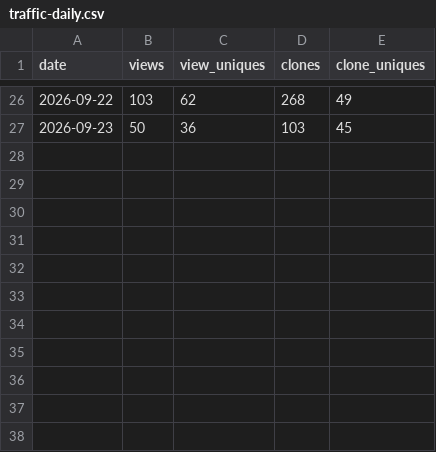
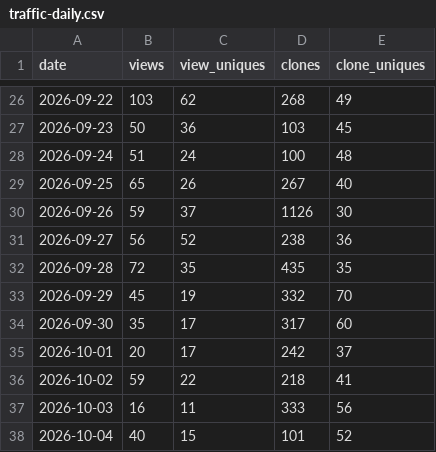
Before and after one commit to claude-dev-suite/claude-dev-suite, a CSV file: docs/metrics/traffic-daily.csv, drawn as a sheet; only a part is shown, gaps mark what is left out.

```diff
--- a/docs/metrics/traffic-daily.csv
+++ b/docs/metrics/traffic-daily.csv
@@ -27 +27,12 @@ date,views,view_uniques,clones,clone_uniques
 2026-09-23,50,36,103,45
+2026-09-24,51,24,100,48
+2026-09-25,65,26,267,40
+2026-09-26,59,37,1126,30
+2026-09-27,56,52,238,36
+2026-09-28,72,35,435,35
+2026-09-29,45,19,332,70
+2026-09-30,35,17,317,60
+2026-10-01,20,17,242,37
+2026-10-02,59,22,218,41
+2026-10-03,16,11,333,56
+2026-10-04,40,15,101,52
```
Also changed, not shown: docs/metrics/popular-paths.csv, docs/metrics/referrers.csv.
